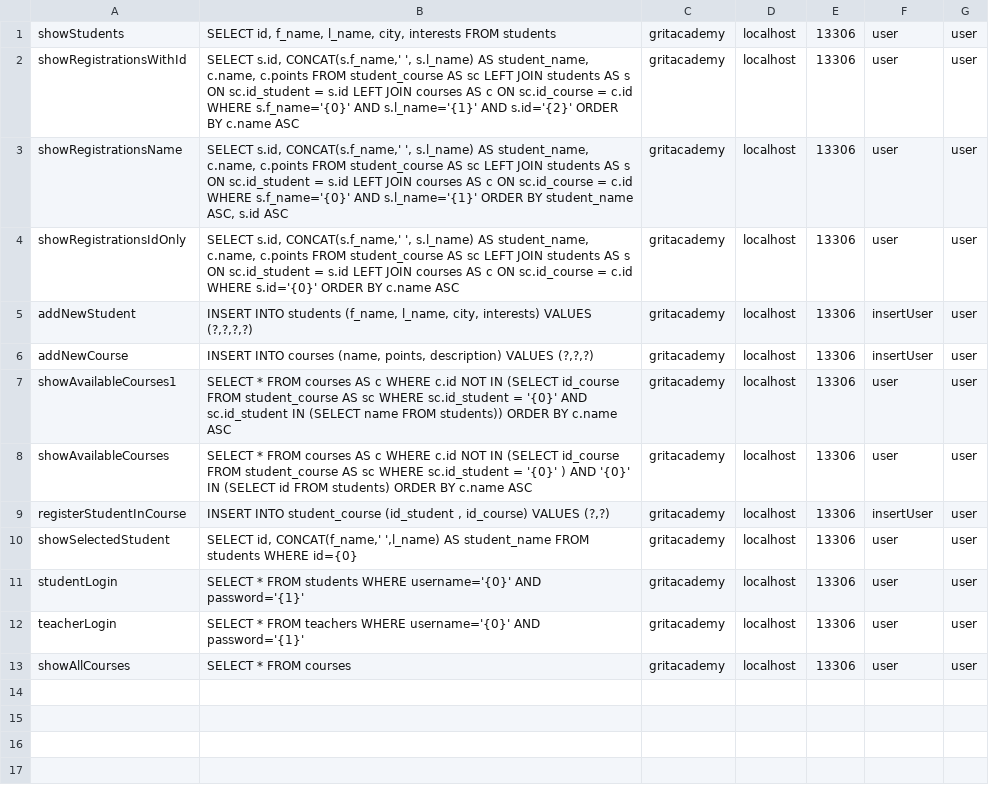
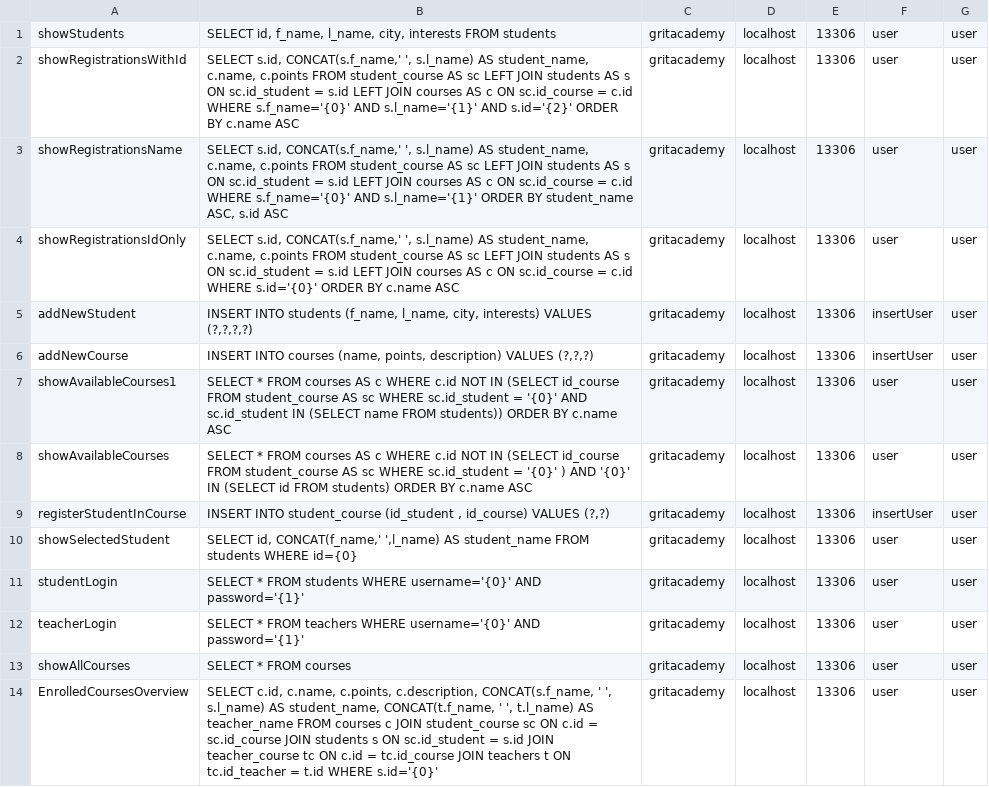
Before and after one commit to fyrgi/Java23-WebDevJava-GritAcademyPortal-Mashreka-Rositsa, a CSV file: src/main/java/models/rqueries.csv, drawn as a sheet.

Commit message:
Fixes on the display of student courses
The display shows only courses that have a teacher! if teacher for a course is null the student will not see that course.
Small fixes in tableView to skip the first row that has the data about the result table headers. New method is created in MyPageServlet that will be preparing the ArrayList with strings that are later sent via Context to the JSP fragmet table view.

```diff
--- a/src/main/java/models/rqueries.csv
+++ b/src/main/java/models/rqueries.csv
@@ -13 +13,2 @@ teacherLogin;SELECT * FROM teachers WHERE username='{0}' AND password='{1}';grit
 showAllCourses;SELECT * FROM courses;gritacademy;localhost;13306;user;user
+EnrolledCoursesOverview;SELECT c.id, c.name, c.points, c.description, CONCAT(s.f_name, ' ', s.l_name) AS student_name, CONCAT(t.f_name, ' ', t.l_name) AS teacher_name FROM courses c JOIN student_course sc ON c.id = sc.id_course JOIN students s ON sc.id_student = s.id JOIN teacher_course tc ON c.id = tc.id_course JOIN teachers t ON tc.id_teacher = t.id WHERE s.id='{0}';gritacademy;localhost;13306;user;user
```
Also changed, not shown: 4 other files.
